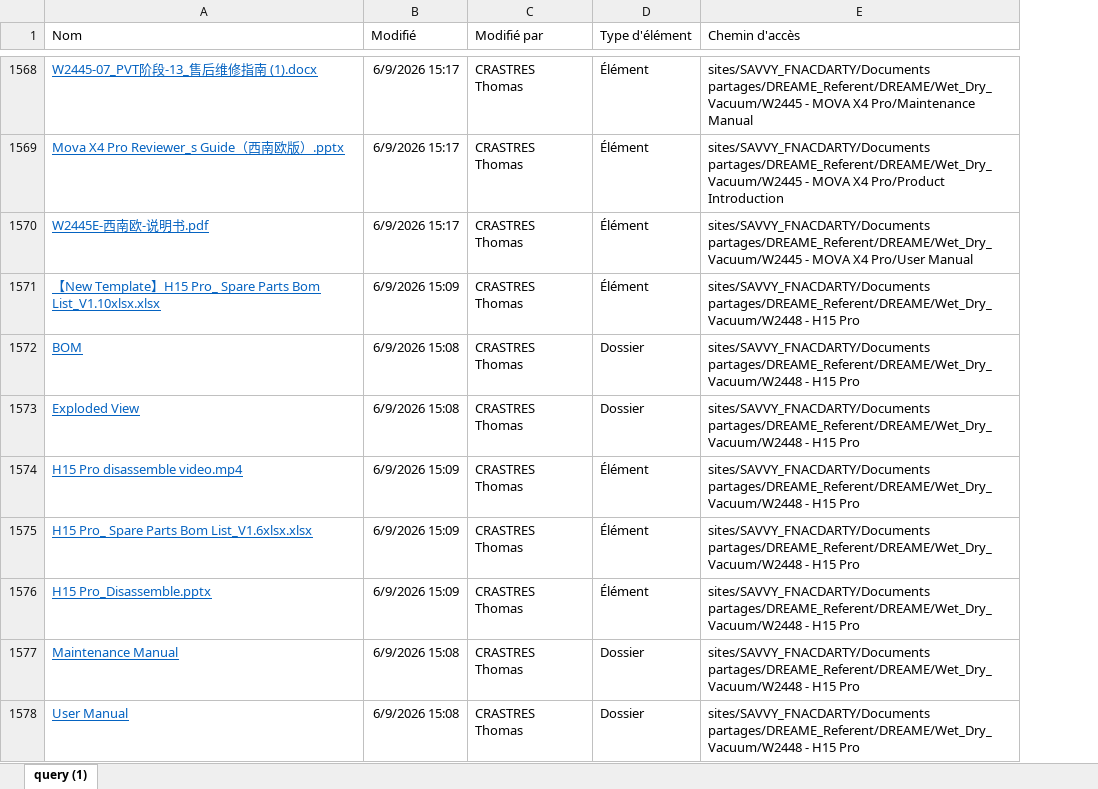
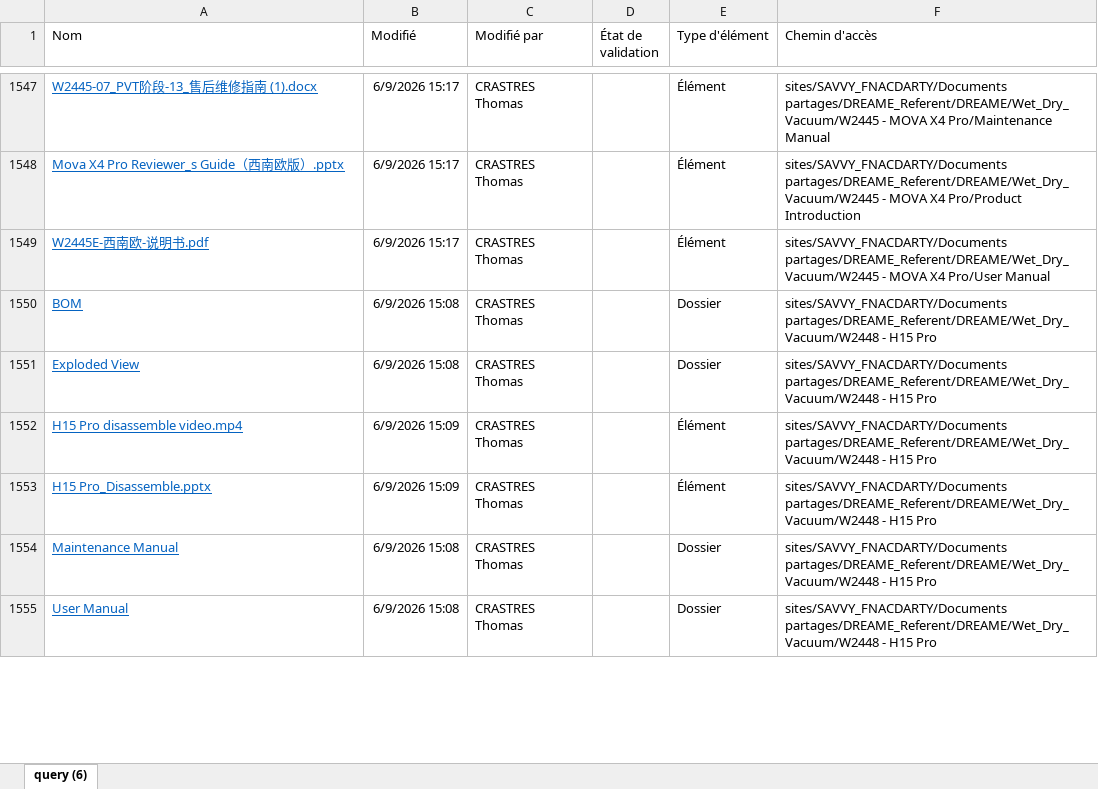
Before and after one commit to savvyfnacdarty/dreame-search-sav, an Excel workbook: extraction_sharepoint.xlsx, sheet query (6), drawn as a sheet; only a part is shown, gaps mark what is left out; values as stored, in another font and other column widths than the file's, no borders; table styles not drawn; removed rows and columns are numbered as before the commit, all else as after; the diff covers the shown part only; the diff names each change by its address in the sheet, - before the commit and + after, or states it on an @@ line.

```diff
--- a/extraction_sharepoint.xlsx (sheet query (6))
+++ b/extraction_sharepoint.xlsx (sheet query (6))
-sheet tab: query (1)
+sheet tab: query (6)
+column D (État de validation), empty
-row 1571: 【New Template】H15 Pro_ Spare Parts Bom List_V1.10xlsx.xlsx | 6/9/2026 15:09 | CRASTRES Thomas | Élément | sites/SAVVY_FNACDARTY/Documents partages/DREAME_Referent/DREAME/Wet_Dry_Vacuum/W2448 - H15 Pro
-row 1575: H15 Pro_ Spare Parts Bom List_V1.6xlsx.xlsx | 6/9/2026 15:09 | CRASTRES Thomas | Élément | sites/SAVVY_FNACDARTY/Documents partages/DREAME_Referent/DREAME/Wet_Dry_Vacuum/W2448 - H15 Pro
```
Also changed, not shown: 5 added rows, 34 removed rows and 23 edited cells elsewhere in this sheet.
